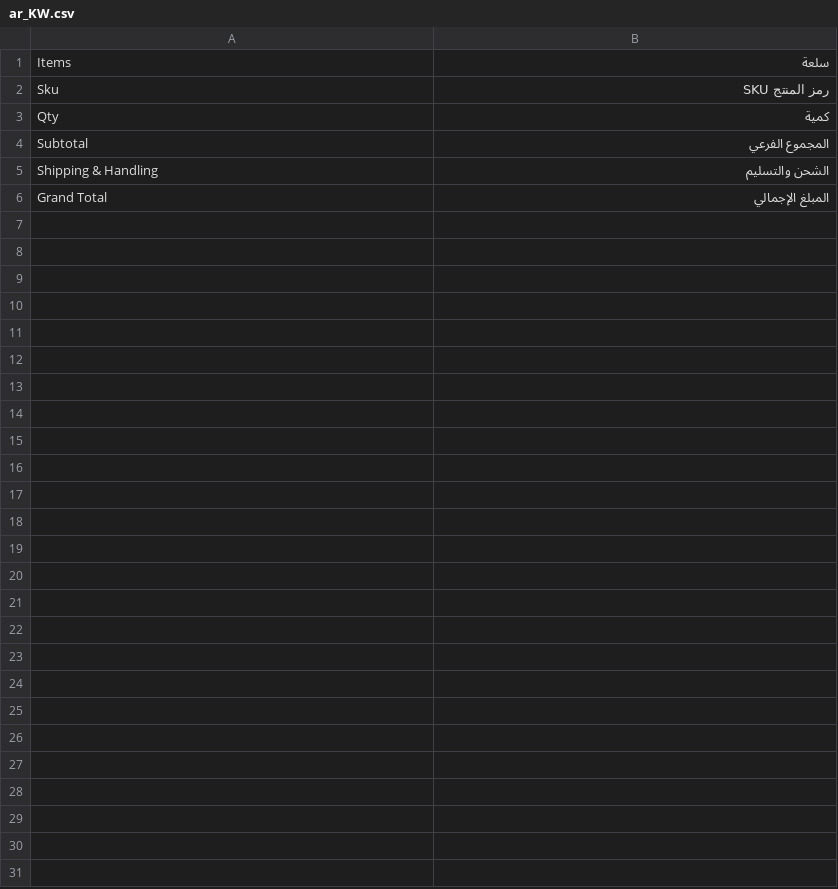
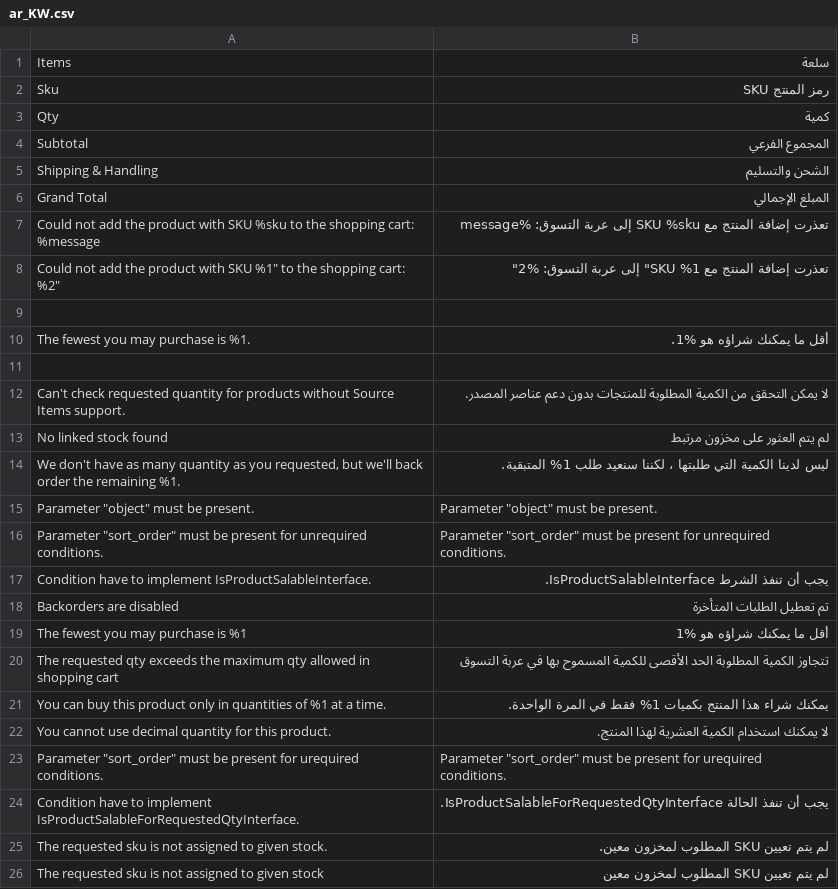
Before and after one commit to Albahar-Ecom/Albahar-Ecom, a CSV file: app/code/Simi/Simicustomize/i18n/ar_KW.csv, drawn as a sheet; only a part is shown; the diff covers the shown part only; the diff names each change by its address in the sheet, - before the commit and + after, or states it on an @@ line.

```diff
--- a/app/code/Simi/Simicustomize/i18n/ar_KW.csv
+++ b/app/code/Simi/Simicustomize/i18n/ar_KW.csv
+row 7: Could not add the product with SKU %sku to the shopping cart: %message | تعذرت إضافة المنتج مع SKU %sku إلى عربة التسوق: %message
+row 8: Could not add the product with SKU %1" to the shopping cart: %2" | تعذرت إضافة المنتج مع SKU %1" إلى عربة التسوق: %2"
+row 9: (empty)
+row 10: The fewest you may purchase is %1. | أقل ما يمكنك شراؤه هو %1.
+row 11: (empty)
+row 12: Can't check requested quantity for products without Source Items support. | لا يمكن التحقق من الكمية المطلوبة للمنتجات بدون دعم عناصر المصدر.
+row 13: No linked stock found | لم يتم العثور على مخزون مرتبط
+row 14: We don't have as many quantity as you requested, but we'll back order the remaining %1. | ليس لدينا الكمية التي طلبتها ، لكننا سنعيد طلب 1% المتبقية.
+row 15: Parameter "object" must be present. | Parameter "object" must be present.
+row 16: Parameter "sort_order" must be present for unrequired conditions. | Parameter "sort_order" must be present for unrequired conditions.
+row 17: Condition have to implement IsProductSalableInterface. | يجب أن تنفذ الشرط IsProductSalableInterface.
+row 18: Backorders are disabled | تم تعطيل الطلبات المتأخرة
+row 19: The fewest you may purchase is %1 | أقل ما يمكنك شراؤه هو %1
+row 20: The requested qty exceeds the maximum qty allowed in shopping cart | تتجاوز الكمية المطلوبة الحد الأقصى للكمية المسموح بها في عربة التسوق
+row 21: You can buy this product only in quantities of %1 at a time. | يمكنك شراء هذا المنتج بكميات 1% فقط في المرة الواحدة.
+row 22: You cannot use decimal quantity for this product. | لا يمكنك استخدام الكمية العشرية لهذا المنتج.
+row 23: Parameter "sort_order" must be present for urequired conditions. | Parameter "sort_order" must be present for urequired conditions.
+row 24: Condition have to implement IsProductSalableForRequestedQtyInterface. | يجب أن تنفذ الحالة IsProductSalableForRequestedQtyInterface.
+row 25: The requested sku is not assigned to given stock. | لم يتم تعيين SKU المطلوب لمخزون معين.
+row 26: The requested sku is not assigned to given stock | لم يتم تعيين SKU المطلوب لمخزون معين
```
Also changed, not shown: 12 added rows elsewhere in this file, 1 other file.
